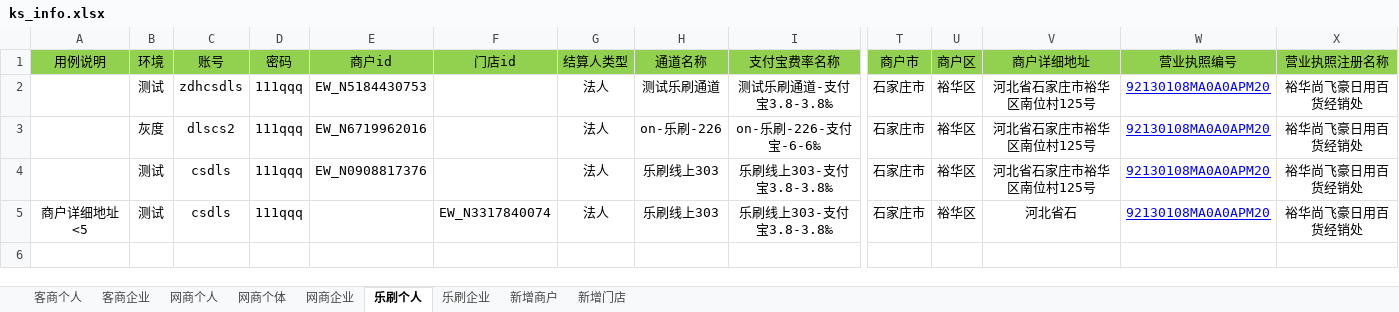
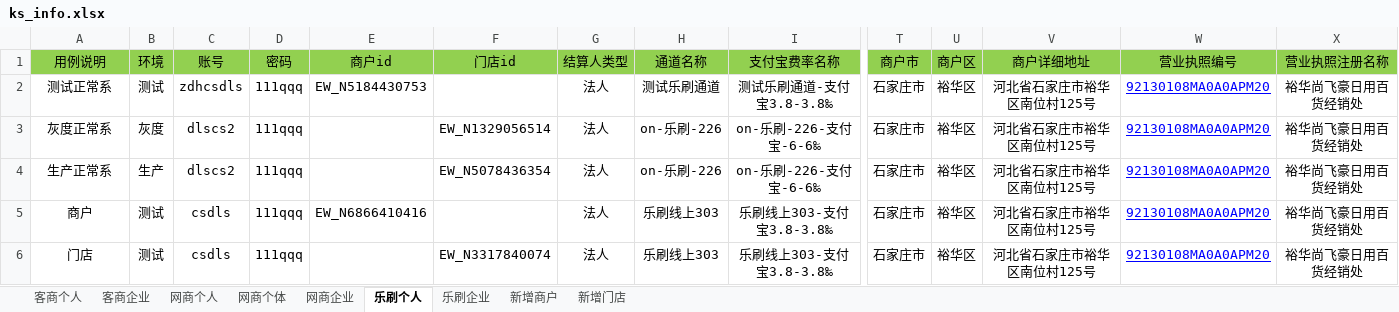
Before and after one commit to jiguobin1/LianFuTong, an Excel workbook: data/excel/ks_info.xlsx, sheet 乐刷个人, drawn as a sheet; only a part is shown, gaps mark what is left out; values as stored, in another font and other column widths than the file's, no borders; addresses are those after the commit; rows hold the shown columns only; the diff names each change by its address in the sheet, - before the commit and + after, or states it on an @@ line.

```diff
--- a/data/excel/ks_info.xlsx (sheet 乐刷个人)
+++ b/data/excel/ks_info.xlsx (sheet 乐刷个人)
-A2 (用例说明): (empty)
+A2 (用例说明): 测试正常系
-A3 (用例说明): (empty)
+A3 (用例说明): 灰度正常系
-E3 (商户id): EW_N6719962016
+E3 (商户id): (empty)
-F3 (门店id): (empty)
+F3 (门店id): EW_N1329056514
+row 4: 生产正常系 | 生产 | dlscs2 | 111qqq |  | EW_N5078436354 | 法人 | on-乐刷-226 | on-乐刷-226-支付宝-6-6‰ | 石家庄市 | 裕华区 | 河北省石家庄市裕华区南位村125号 | 92130108MA0A0APM20 | 裕华尚飞豪日用百货经销处
-A5 (用例说明): (empty)
+A5 (用例说明): 商户
-E5 (商户id): EW_N0908817376
+E5 (商户id): EW_N6866410416
-A6 (用例说明): 商户详细地址<5
+A6 (用例说明): 门店
-V6 (商户详细地址): 河北省石
+V6 (商户详细地址): 河北省石家庄市裕华区南位村125号
```
Also changed, not shown: sheet 网商个人, sheet 网商个体, sheet 新增商户, sheet 客商个人, 33 other files.
